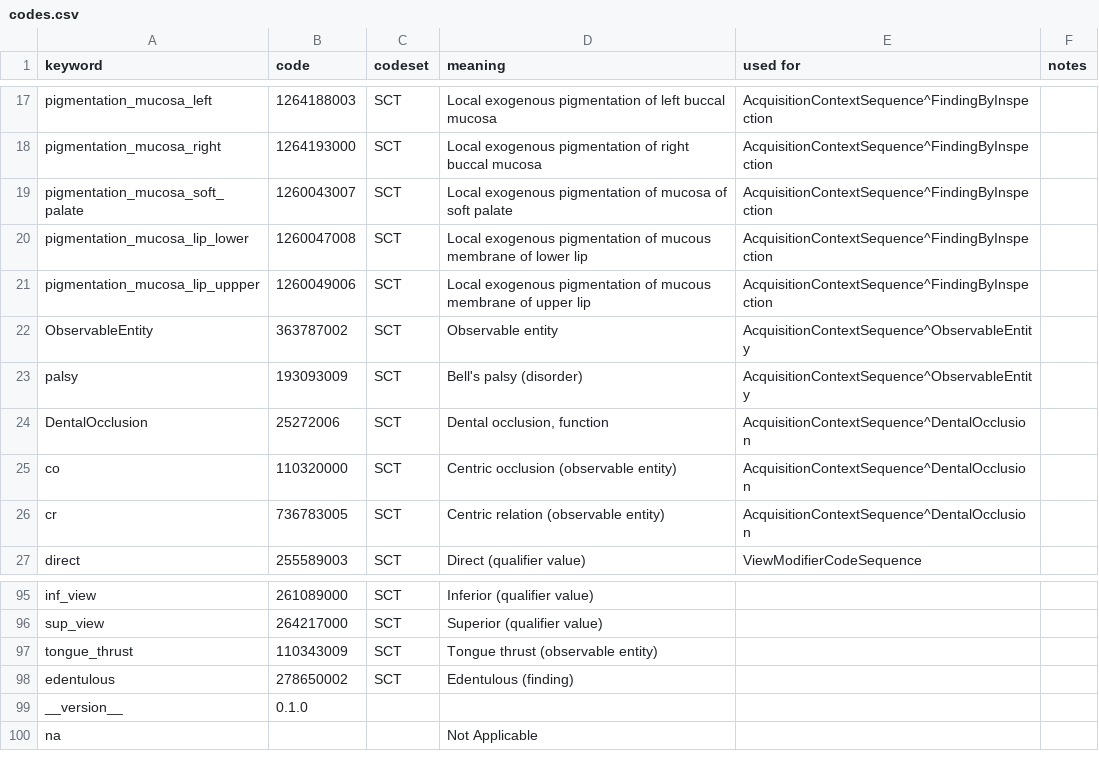
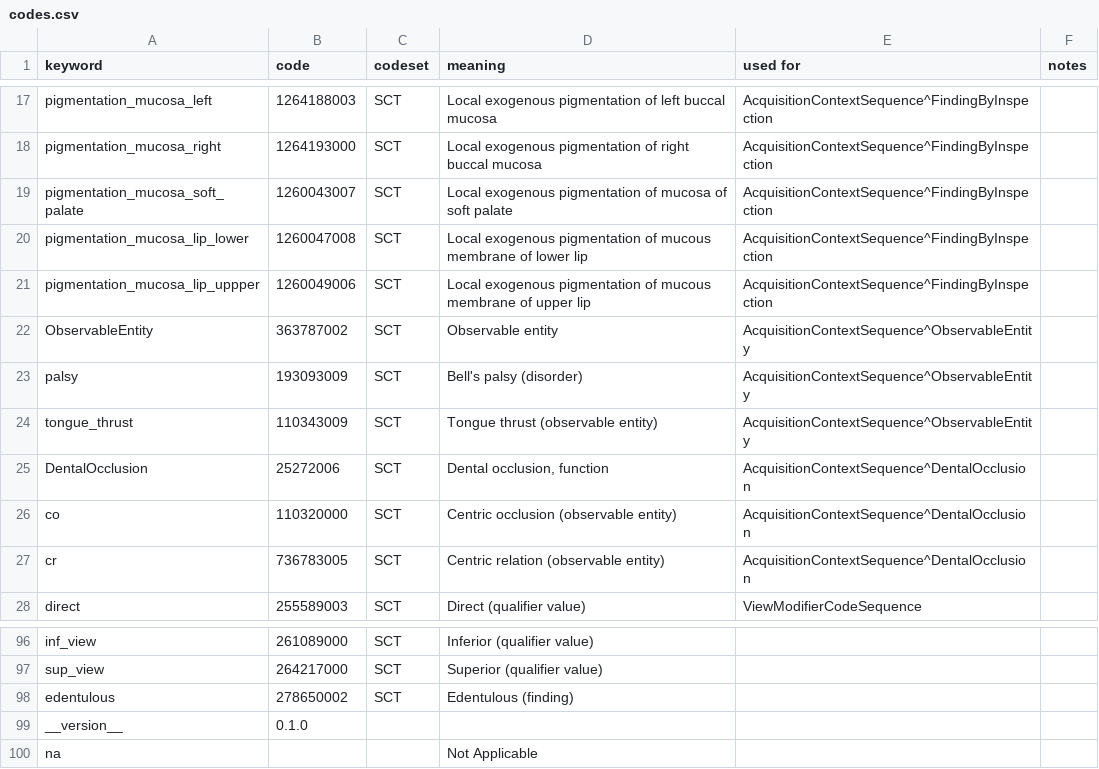
Before and after one commit to open-ortho/dent-oip, a CSV file: source/tables/codes.csv, drawn as a sheet; only a part is shown, gaps mark what is left out.

```diff
--- a/source/tables/codes.csv
+++ b/source/tables/codes.csv
@@ -23,2 +23,3 @@ ObservableEntity,363787002,SCT,Observable entity,AcquisitionContextSequence^Obse
 palsy,193093009,SCT,Bell's palsy (disorder),AcquisitionContextSequence^ObservableEntity,
+tongue_thrust,110343009,SCT,Tongue thrust (observable entity),AcquisitionContextSequence^ObservableEntity,
 DentalOcclusion,25272006,SCT,"Dental occlusion, function",AcquisitionContextSequence^DentalOcclusion,
@@ -96,3 +97,2 @@ inf_view,261089000,SCT,Inferior (qualifier value),,
 sup_view,264217000,SCT,Superior (qualifier value),,
-tongue_thrust,110343009,SCT,Tongue thrust (observable entity),,
 edentulous,278650002,SCT,Edentulous (finding),,
```
Also changed, not shown: source/tables/views.csv, 3 other files.
